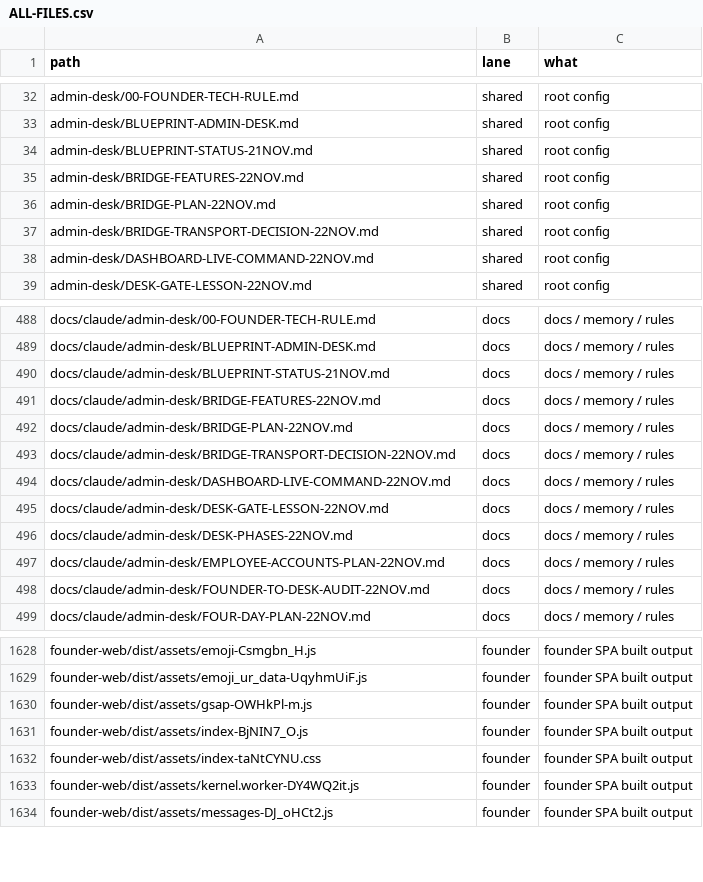
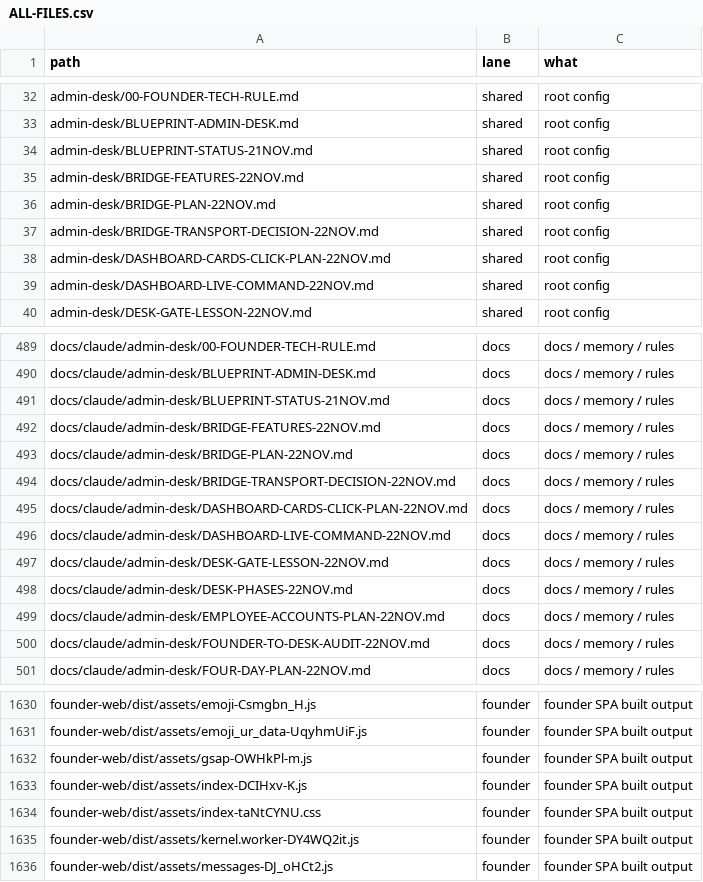
Before and after one commit to naumansherwani/ANEXOMAIL-WORKSPACE, a CSV file: lanes/ALL-FILES.csv, drawn as a sheet; only a part is shown, gaps mark what is left out.

```diff
--- a/lanes/ALL-FILES.csv
+++ b/lanes/ALL-FILES.csv
@@ -37,2 +37,3 @@ admin-desk/BRIDGE-PLAN-22NOV.md,shared,"root config"
 admin-desk/BRIDGE-TRANSPORT-DECISION-22NOV.md,shared,"root config"
+admin-desk/DASHBOARD-CARDS-CLICK-PLAN-22NOV.md,shared,"root config"
 admin-desk/DASHBOARD-LIVE-COMMAND-22NOV.md,shared,"root config"
@@ -493,2 +494,3 @@ docs/claude/admin-desk/BRIDGE-PLAN-22NOV.md,docs,"docs / memory / rules"
 docs/claude/admin-desk/BRIDGE-TRANSPORT-DECISION-22NOV.md,docs,"docs / memory / rules"
+docs/claude/admin-desk/DASHBOARD-CARDS-CLICK-PLAN-22NOV.md,docs,"docs / memory / rules"
 docs/claude/admin-desk/DASHBOARD-LIVE-COMMAND-22NOV.md,docs,"docs / memory / rules"
@@ -1630,3 +1632,3 @@ founder-web/dist/assets/emoji_ur_data-UqyhmUiF.js,founder,"founder SPA built out
 founder-web/dist/assets/gsap-OWHkPl-m.js,founder,"founder SPA built output"
-founder-web/dist/assets/index-BjNIN7_O.js,founder,"founder SPA built output"
+founder-web/dist/assets/index-DCIHxv-K.js,founder,"founder SPA built output"
 founder-web/dist/assets/index-taNtCYNU.css,founder,"founder SPA built output"
```
Also changed, not shown: 24 other files.
